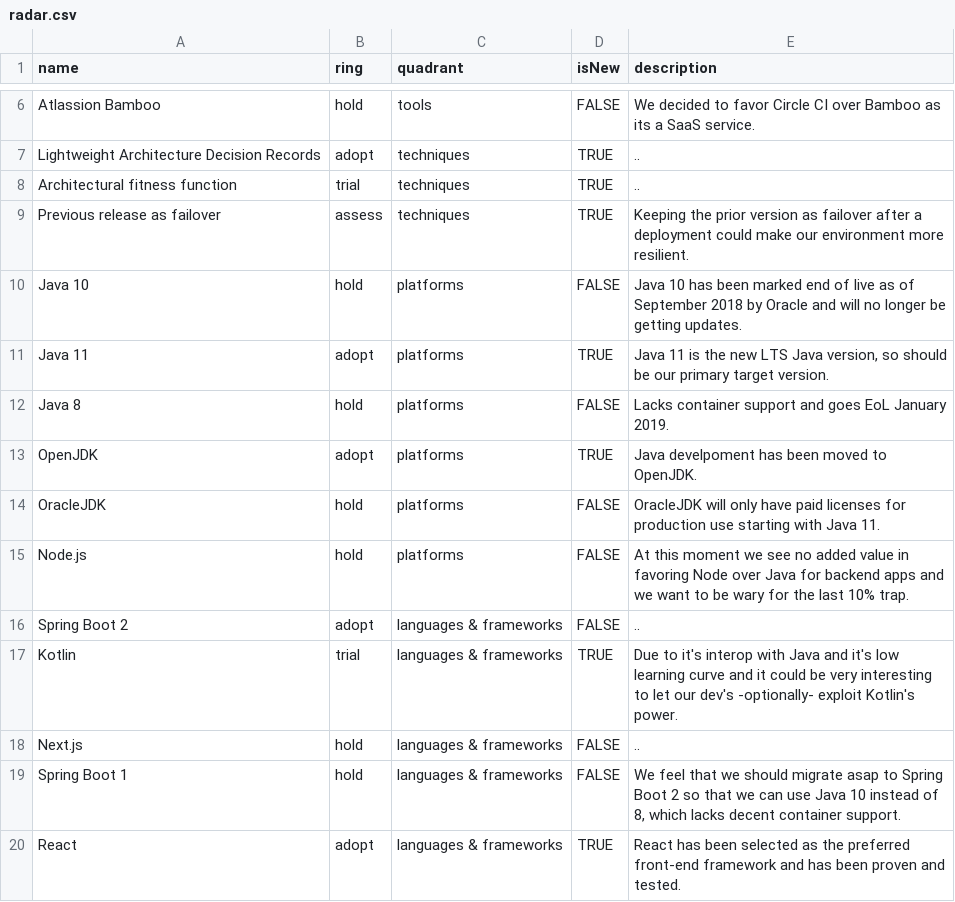
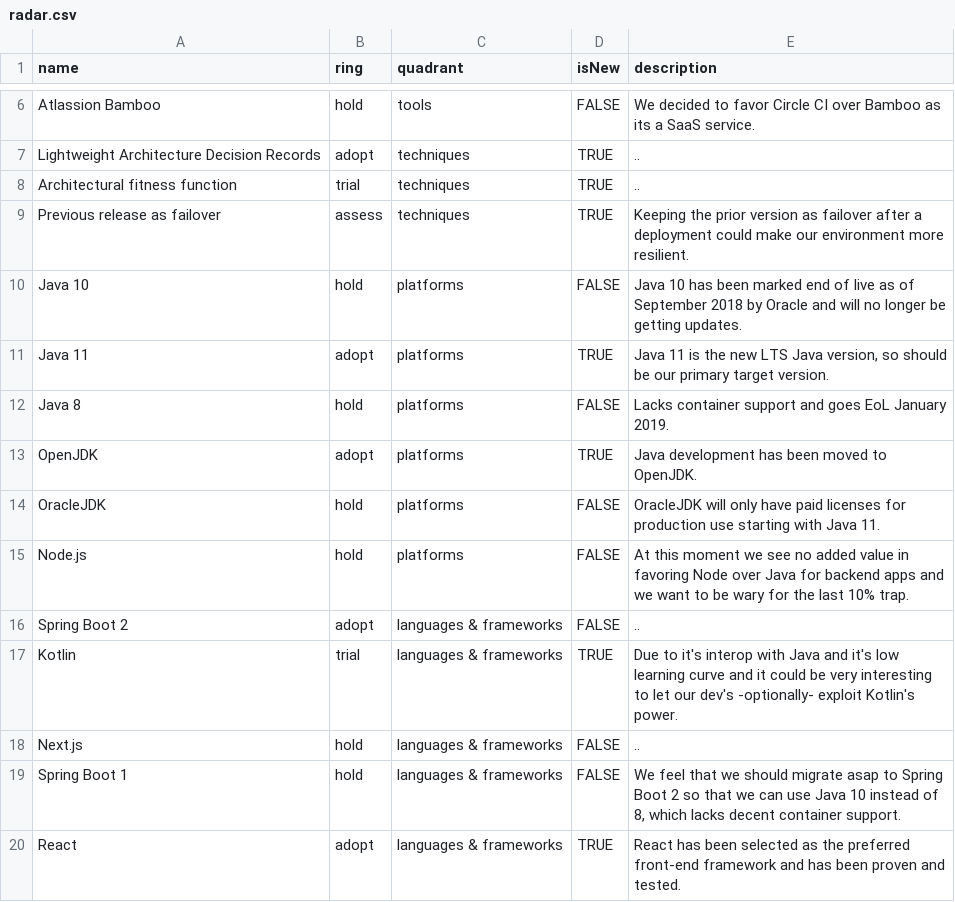
Before and after one commit to intergamma/techradar, a CSV file: radar.csv, drawn as a sheet; only a part is shown, gaps mark what is left out.

Commit message:
Typo

```diff
--- a/radar.csv
+++ b/radar.csv
@@ -12,3 +12,3 @@ Java 11,adopt,platforms,TRUE,"Java 11 is the new LTS Java version, so should be
 Java 8,hold,platforms,FALSE,"Lacks container support and goes EoL January 2019."
-OpenJDK,adopt,platforms,TRUE,"Java develpoment has been moved to OpenJDK."
+OpenJDK,adopt,platforms,TRUE,"Java development has been moved to OpenJDK."
 OracleJDK,hold,platforms,FALSE,"OracleJDK will only have paid licenses for production use starting with Java 11."
```
